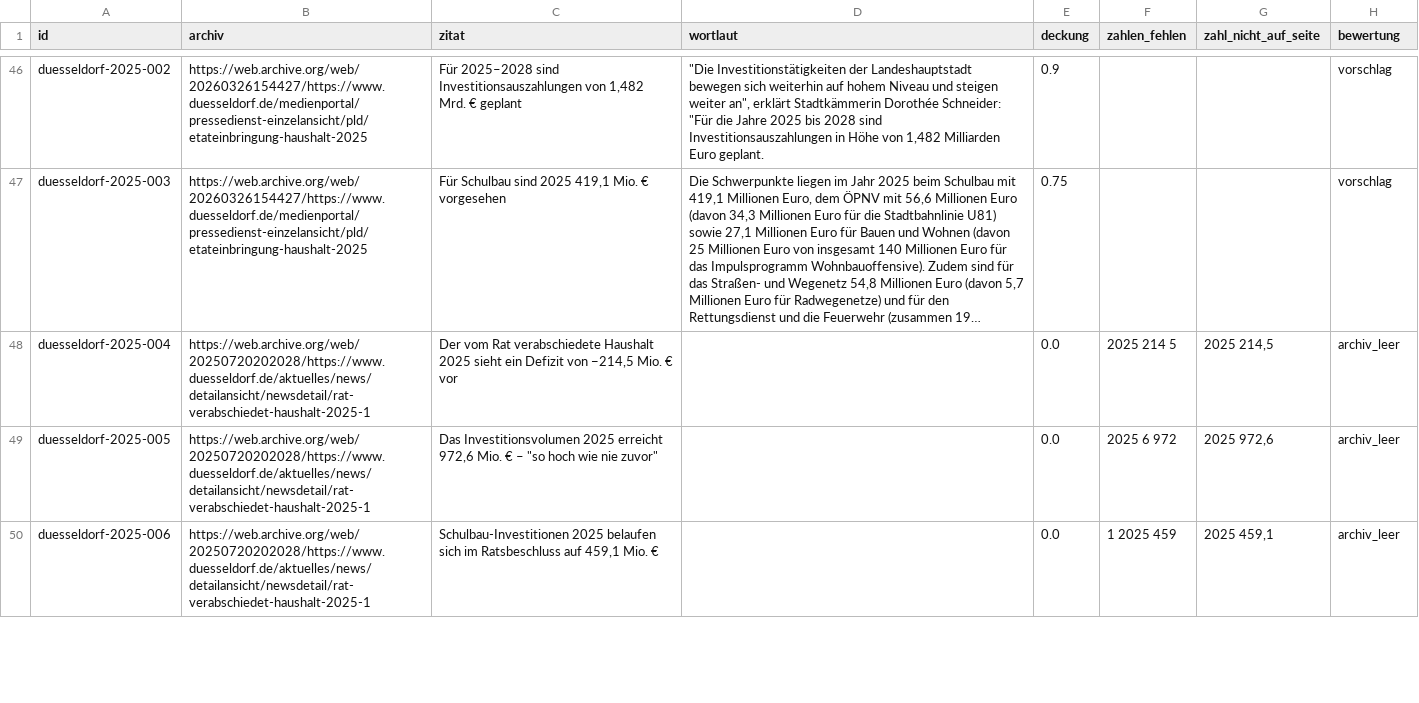
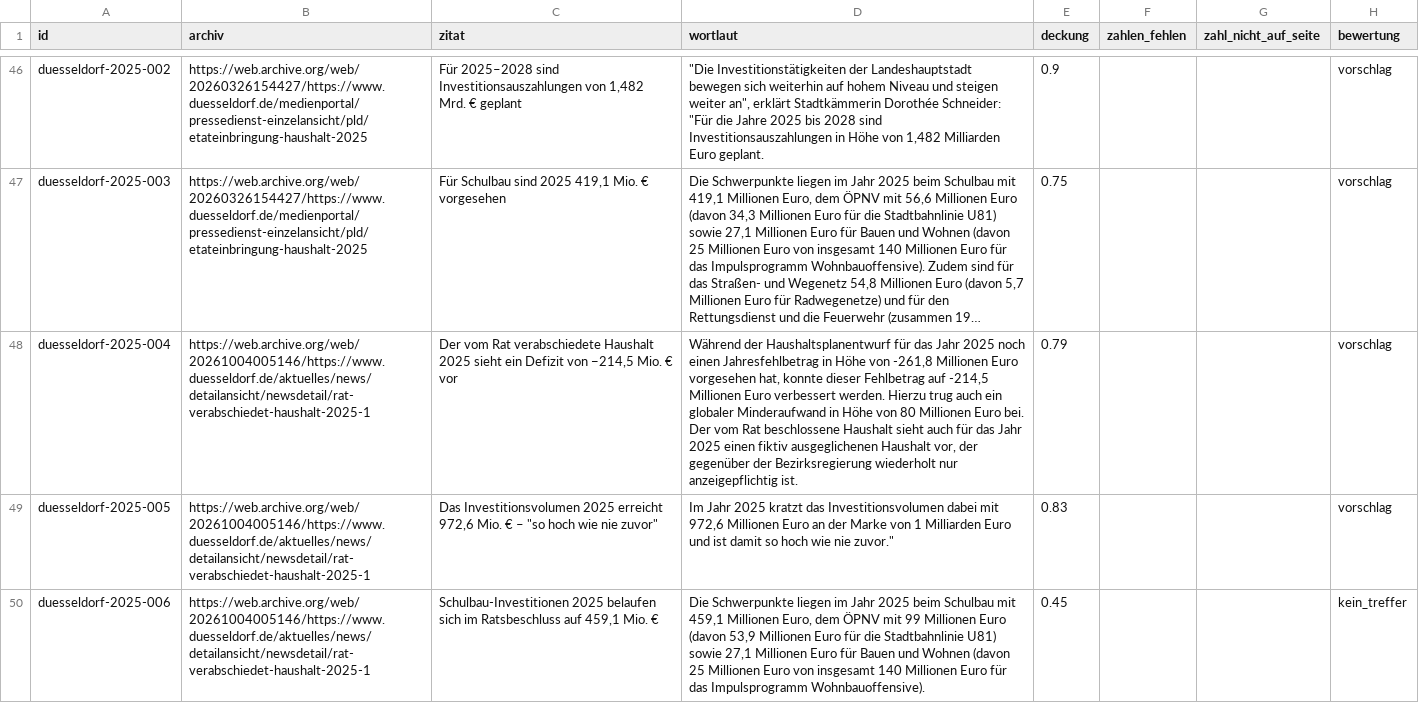
Before and after one commit to Felix3c/festgehalten, a CSV file: recherche/wortlaut-vorschlaege.csv, drawn as a sheet; only a part is shown, gaps mark what is left out; long unchanged cells end in …; the diff covers the shown part only; the diff names each change by its address in the sheet, - before the commit and + after, or states it on an @@ line.

```diff
--- a/recherche/wortlaut-vorschlaege.csv
+++ b/recherche/wortlaut-vorschlaege.csv
-B48:B50 (archiv): https://web.archive.org/web/20250720202028/https://www.duesseldorf.de/aktuelles/news/detailansicht/newsdetail/rat-verabschiedet-haushalt-2025-1
+B48:B50 (archiv): https://web.archive.org/web/20261004005146/https://www.duesseldorf.de/aktuelles/news/detailansicht/newsdetail/rat-verabschiedet-haushalt-2025-1
-D48 (wortlaut): (empty)
+D48 (wortlaut): Während der Haushaltsplanentwurf für das Jahr 2025 noch einen Jahresfehlbetrag in Höhe von -261,8 Millionen Euro vorgesehen hat, konnte dieser Fehlbetrag auf -214,5 Millionen Euro verbessert werden. Hierzu trug auch ein globaler Minderaufwand in Höhe von 80 Millionen Euro bei. Der vom Rat beschlossene Haushalt sieht auch für das Jahr 2025 einen fiktiv ausgeglichenen Haushalt vor, der gegenüber der Bezirksregierung wiederholt nur anzeigepflichtig ist.
-E48 (deckung): 0.0
+E48 (deckung): 0.79
-F48 (zahlen_fehlen): 2025 214 5
+F48 (zahlen_fehlen): (empty)
-G48 (zahl_nicht_auf_seite): 2025 214,5
+G48 (zahl_nicht_auf_seite): (empty)
-H48:H49 (bewertung): archiv_leer
+H48:H49 (bewertung): vorschlag
-D49 (wortlaut): (empty)
+D49 (wortlaut): Im Jahr 2025 kratzt das Investitionsvolumen dabei mit 972,6 Millionen Euro an der Marke von 1 Milliarden Euro und ist damit so hoch wie nie zuvor."
-E49 (deckung): 0.0
+E49 (deckung): 0.83
-F49 (zahlen_fehlen): 2025 6 972
+F49 (zahlen_fehlen): (empty)
-G49 (zahl_nicht_auf_seite): 2025 972,6
+G49 (zahl_nicht_auf_seite): (empty)
-D50 (wortlaut): (empty)
+D50 (wortlaut): Die Schwerpunkte liegen im Jahr 2025 beim Schulbau mit 459,1 Millionen Euro, dem ÖPNV mit 99 Millionen Euro (davon 53,9 Millionen Euro für die Stadtbahnlinie U81) sowie 27,1 Millionen Euro für Bauen und Wohnen (davon 25 Millionen Euro von insgesamt 140 Millionen Euro für das Impulsprogramm Wohnbauoffensive).
-E50 (deckung): 0.0
+E50 (deckung): 0.45
-F50 (zahlen_fehlen): 1 2025 459
+F50 (zahlen_fehlen): (empty)
-G50 (zahl_nicht_auf_seite): 2025 459,1
+G50 (zahl_nicht_auf_seite): (empty)
-H50 (bewertung): archiv_leer
+H50 (bewertung): kein_treffer
```
Also changed, not shown: 12 edited cells elsewhere in this file, recherche/archiv-quellen.csv, 1 other file.
